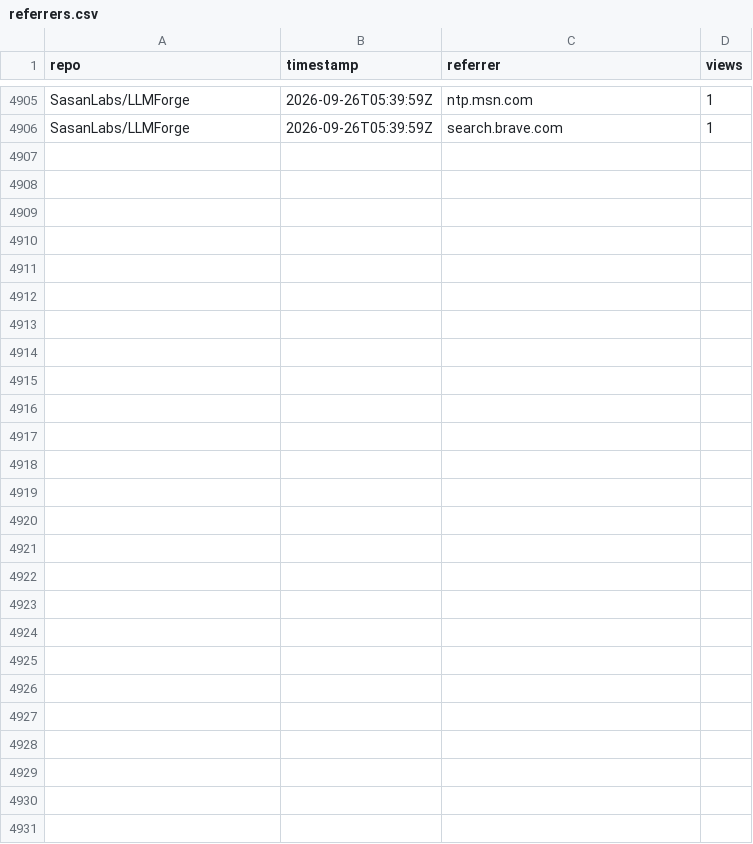
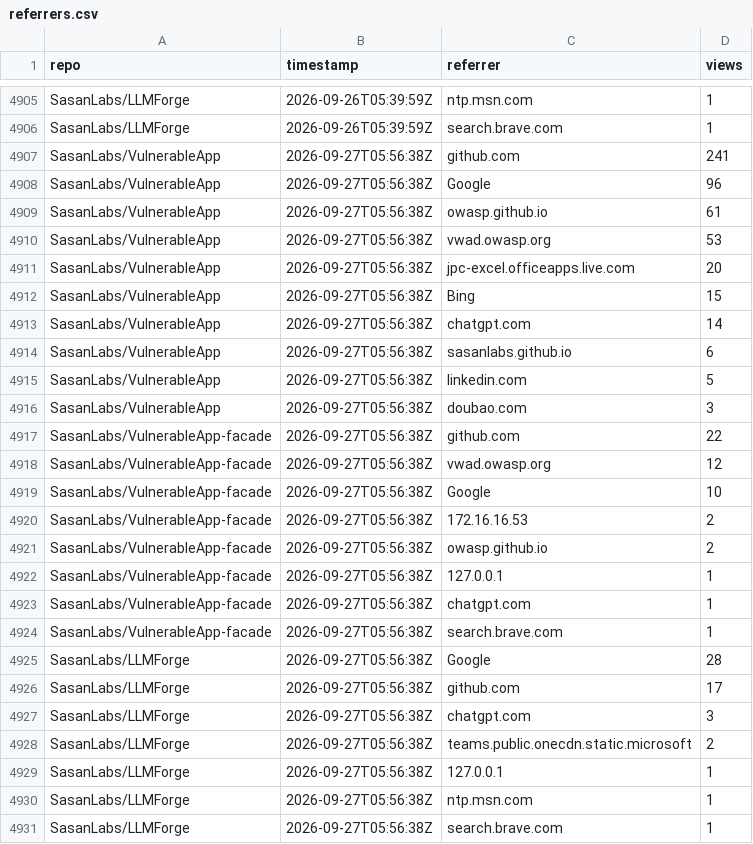
Before and after one commit to SasanLabs/VulnerableApp, a CSV file: metrics/referrers.csv, drawn as a sheet; only a part is shown, gaps mark what is left out.

Commit message:
Update multi-repo traffic metrics (2026-09-27T05:56:42Z)

```diff
--- a/metrics/referrers.csv
+++ b/metrics/referrers.csv
@@ -4906 +4906,26 @@ SasanLabs/LLMForge,2026-09-26T05:39:59Z,ntp.msn.com,1
 SasanLabs/LLMForge,2026-09-26T05:39:59Z,search.brave.com,1
+SasanLabs/VulnerableApp,2026-09-27T05:56:38Z,github.com,241
+SasanLabs/VulnerableApp,2026-09-27T05:56:38Z,Google,96
+SasanLabs/VulnerableApp,2026-09-27T05:56:38Z,owasp.github.io,61
+SasanLabs/VulnerableApp,2026-09-27T05:56:38Z,vwad.owasp.org,53
+SasanLabs/VulnerableApp,2026-09-27T05:56:38Z,jpc-excel.officeapps.live.com,20
+SasanLabs/VulnerableApp,2026-09-27T05:56:38Z,Bing,15
+SasanLabs/VulnerableApp,2026-09-27T05:56:38Z,chatgpt.com,14
+SasanLabs/VulnerableApp,2026-09-27T05:56:38Z,sasanlabs.github.io,6
+SasanLabs/VulnerableApp,2026-09-27T05:56:38Z,linkedin.com,5
+SasanLabs/VulnerableApp,2026-09-27T05:56:38Z,doubao.com,3
+SasanLabs/VulnerableApp-facade,2026-09-27T05:56:38Z,github.com,22
+SasanLabs/VulnerableApp-facade,2026-09-27T05:56:38Z,vwad.owasp.org,12
+SasanLabs/VulnerableApp-facade,2026-09-27T05:56:38Z,Google,10
+SasanLabs/VulnerableApp-facade,2026-09-27T05:56:38Z,172.16.16.53,2
+SasanLabs/VulnerableApp-facade,2026-09-27T05:56:38Z,owasp.github.io,2
+SasanLabs/VulnerableApp-facade,2026-09-27T05:56:38Z,127.0.0.1,1
+SasanLabs/VulnerableApp-facade,2026-09-27T05:56:38Z,chatgpt.com,1
+SasanLabs/VulnerableApp-facade,2026-09-27T05:56:38Z,search.brave.com,1
+SasanLabs/LLMForge,2026-09-27T05:56:38Z,Google,28
+SasanLabs/LLMForge,2026-09-27T05:56:38Z,github.com,17
+SasanLabs/LLMForge,2026-09-27T05:56:38Z,chatgpt.com,3
+SasanLabs/LLMForge,2026-09-27T05:56:38Z,teams.public.onecdn.static.microsoft,2
+SasanLabs/LLMForge,2026-09-27T05:56:38Z,127.0.0.1,1
+SasanLabs/LLMForge,2026-09-27T05:56:38Z,ntp.msn.com,1
+SasanLabs/LLMForge,2026-09-27T05:56:38Z,search.brave.com,1
```
Also changed, not shown: metrics/docker.csv, metrics/traffic.csv.
